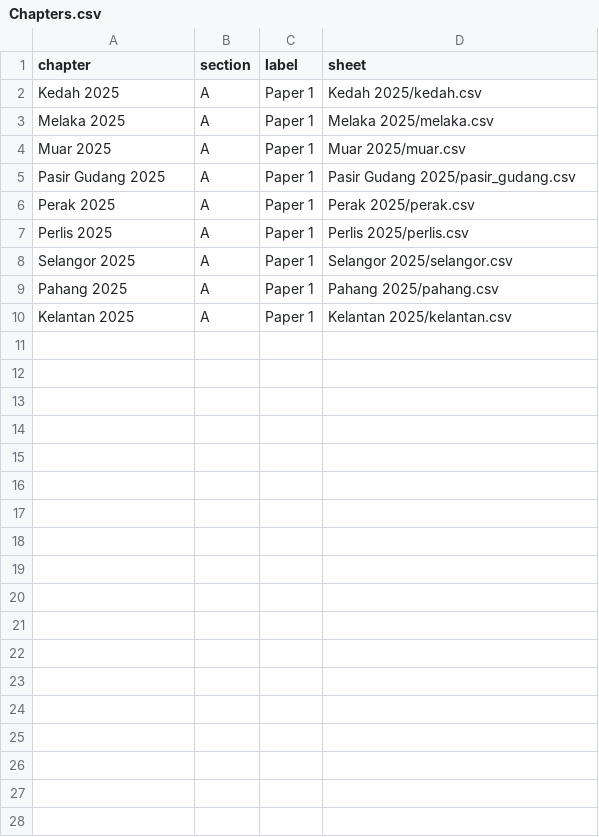
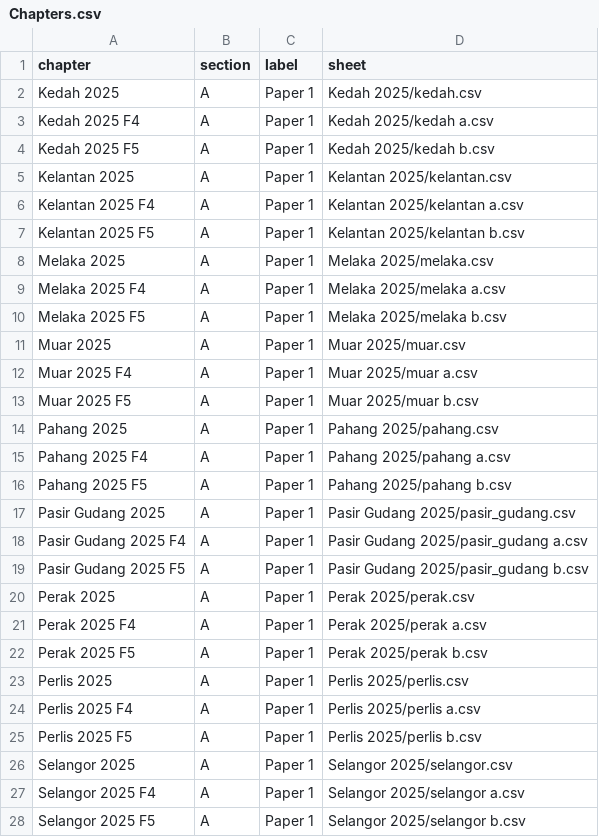
Before and after one commit to nobody0619/SPM-SC, a CSV file: Chapters.csv, drawn as a sheet.

```diff
--- a/Chapters.csv
+++ b/Chapters.csv
@@ -2,9 +2,27 @@
 Kedah 2025,A,Paper 1,Kedah 2025/kedah.csv
+Kedah 2025 F4,A,Paper 1,Kedah 2025/kedah a.csv
+Kedah 2025 F5,A,Paper 1,Kedah 2025/kedah b.csv
+Kelantan 2025,A,Paper 1,Kelantan 2025/kelantan.csv
+Kelantan 2025 F4,A,Paper 1,Kelantan 2025/kelantan a.csv
+Kelantan 2025 F5,A,Paper 1,Kelantan 2025/kelantan b.csv
 Melaka 2025,A,Paper 1,Melaka 2025/melaka.csv
+Melaka 2025 F4,A,Paper 1,Melaka 2025/melaka a.csv
+Melaka 2025 F5,A,Paper 1,Melaka 2025/melaka b.csv
 Muar 2025,A,Paper 1,Muar 2025/muar.csv
+Muar 2025 F4,A,Paper 1,Muar 2025/muar a.csv
+Muar 2025 F5,A,Paper 1,Muar 2025/muar b.csv
+Pahang 2025,A,Paper 1,Pahang 2025/pahang.csv
+Pahang 2025 F4,A,Paper 1,Pahang 2025/pahang a.csv
+Pahang 2025 F5,A,Paper 1,Pahang 2025/pahang b.csv
 Pasir Gudang 2025,A,Paper 1,Pasir Gudang 2025/pasir_gudang.csv
+Pasir Gudang 2025 F4,A,Paper 1,Pasir Gudang 2025/pasir_gudang a.csv
+Pasir Gudang 2025 F5,A,Paper 1,Pasir Gudang 2025/pasir_gudang b.csv
 Perak 2025,A,Paper 1,Perak 2025/perak.csv
+Perak 2025 F4,A,Paper 1,Perak 2025/perak a.csv
+Perak 2025 F5,A,Paper 1,Perak 2025/perak b.csv
 Perlis 2025,A,Paper 1,Perlis 2025/perlis.csv
+Perlis 2025 F4,A,Paper 1,Perlis 2025/perlis a.csv
+Perlis 2025 F5,A,Paper 1,Perlis 2025/perlis b.csv
 Selangor 2025,A,Paper 1,Selangor 2025/selangor.csv
-Pahang 2025,A,Paper 1,Pahang 2025/pahang.csv
-Kelantan 2025,A,Paper 1,Kelantan 2025/kelantan.csv
+Selangor 2025 F4,A,Paper 1,Selangor 2025/selangor a.csv
+Selangor 2025 F5,A,Paper 1,Selangor 2025/selangor b.csv
```
Also changed, not shown: 1 other file.
